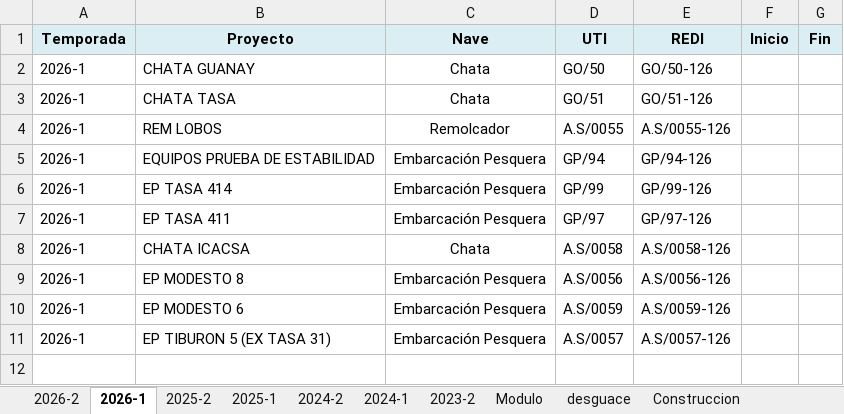
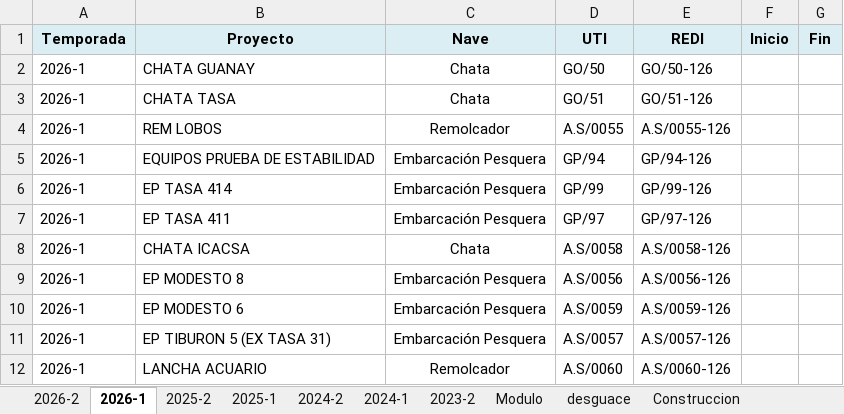
Before and after one commit to ProyectosAstillero/Astillero, an Excel workbook: BD.xlsx, sheet 2026-1, drawn as a sheet; values as stored, in another font and other column widths than the file's, no borders; the diff names each change by its address in the sheet, - before the commit and + after, or states it on an @@ line.

```diff
--- a/BD.xlsx (sheet 2026-1)
+++ b/BD.xlsx (sheet 2026-1)
+row 12: 2026-1 | LANCHA ACUARIO | Remolcador | A.S/0060 | A.S/0060-126
```
Also changed, not shown: 2026-1/REDI.xlsx, 2026-1/UTI.xlsx.
